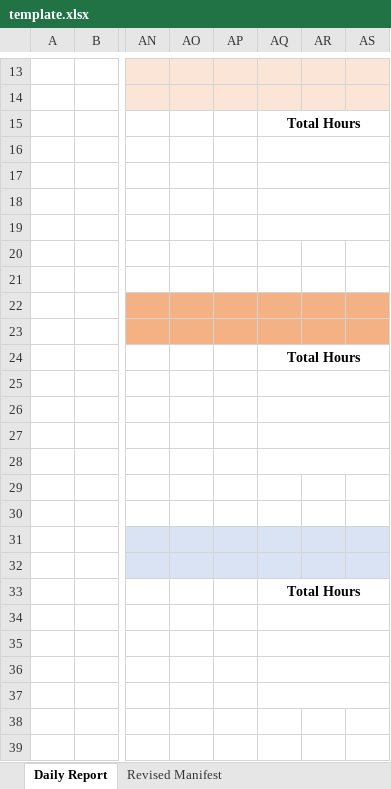
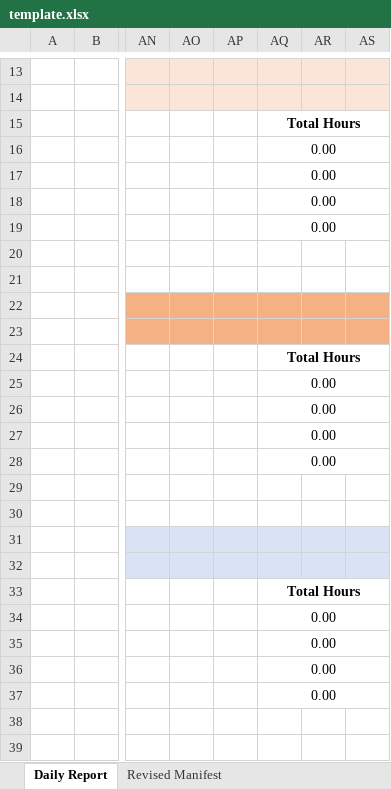
Before and after one commit to Harjun751/skyhelix-helper, an Excel workbook: public/template.xlsx, sheet Daily Report, drawn as a sheet; only a part is shown, gaps mark what is left out; values as stored, in another font and other column widths than the file's, no borders; conditional formats not drawn; the diff names each change by its address in the sheet, - before the commit and + after, or states it on an @@ line.

Commit message:
Added form to excel page for clock in/out time. Algo tweak.

```diff
--- a/public/template.xlsx (sheet Daily Report)
+++ b/public/template.xlsx (sheet Daily Report)
-AQ16:AQ19: (empty)
+AQ16:AQ19: 0.00
-AQ25:AQ28: (empty)
+AQ25:AQ28: 0.00
-AQ34:AQ37: (empty)
+AQ34:AQ37: 0.00
```
Also changed, not shown: 8 other files.
